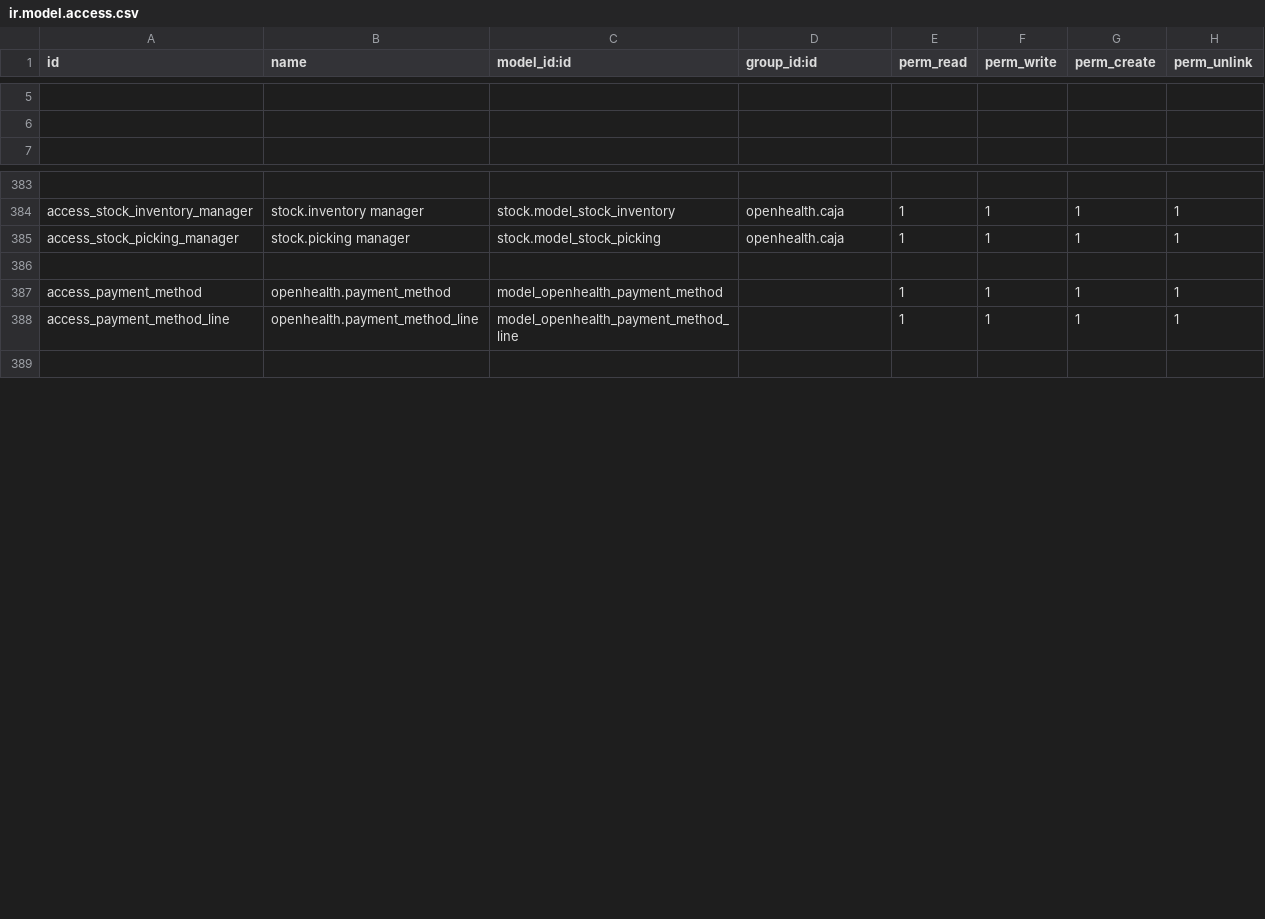
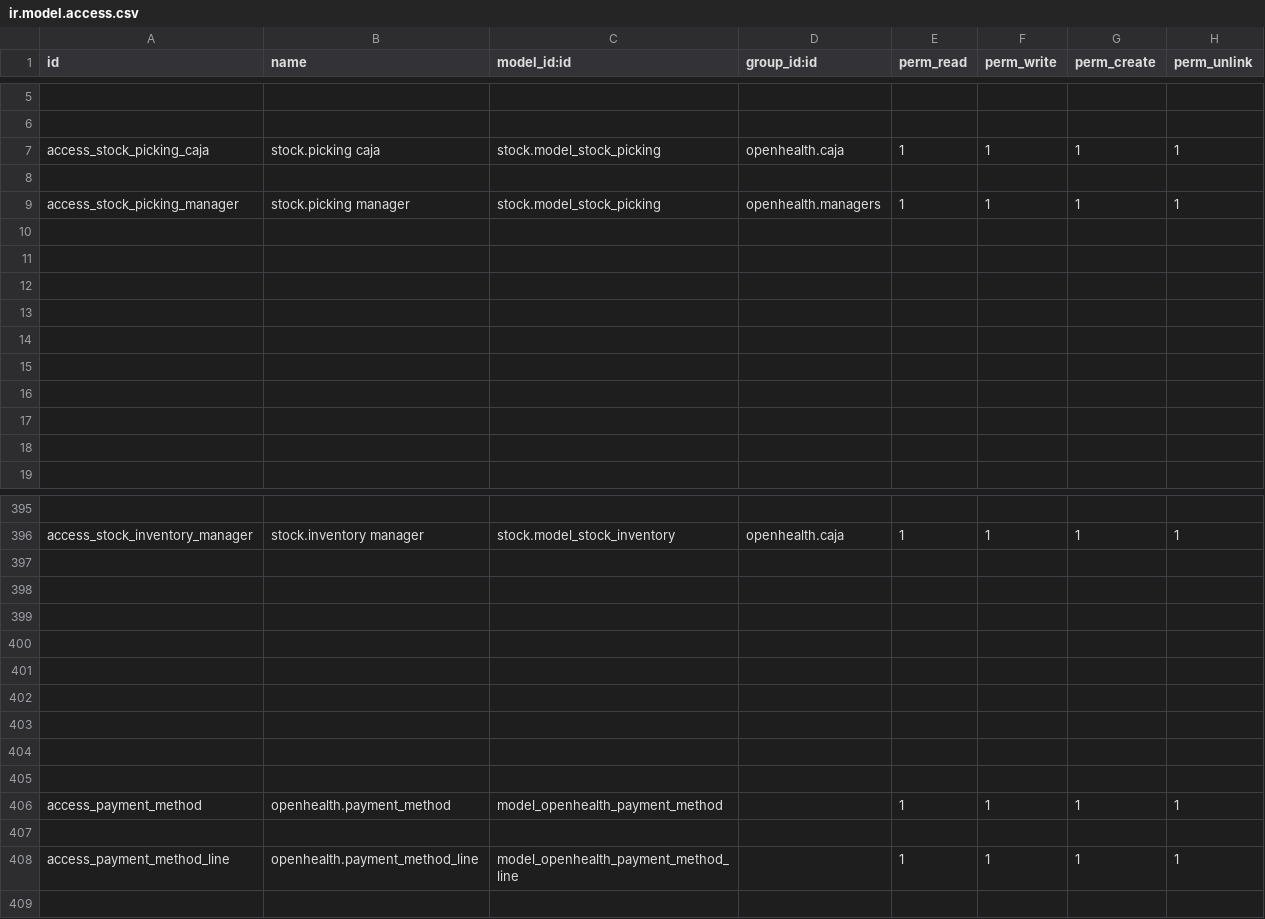
Before and after one commit to gibil5/openhealth, a CSV file: security/ir.model.access.csv, drawn as a sheet; only a part is shown, gaps mark what is left out; addresses are those after the commit; the diff names each change by its address in the sheet, - before the commit and + after, or states it on an @@ line.

Commit message:
..

```diff
--- a/security/ir.model.access.csv
+++ b/security/ir.model.access.csv
+row 7: access_stock_picking_caja | stock.picking caja | stock.model_stock_picking | openhealth.caja | 1 | 1 | 1 | 1
+row 8: (empty)
+row 9: access_stock_picking_manager | stock.picking manager | stock.model_stock_picking | openhealth.managers | 1 | 1 | 1 | 1
+row 10: (empty)
+row 11: (empty)
+row 12: (empty)
+row 13: (empty)
+row 14: (empty)
+row 15: (empty)
+row 16: (empty)
+row 17: (empty)
+row 18: (empty)
-row 397: access_stock_picking_manager | stock.picking manager | stock.model_stock_picking | openhealth.caja | 1 | 1 | 1 | 1
+row 397: (empty)
+row 398: (empty)
+row 399: (empty)
+row 400: (empty)
+row 401: (empty)
+row 402: (empty)
+row 403: (empty)
+row 404: (empty)
+row 407: (empty)
```
